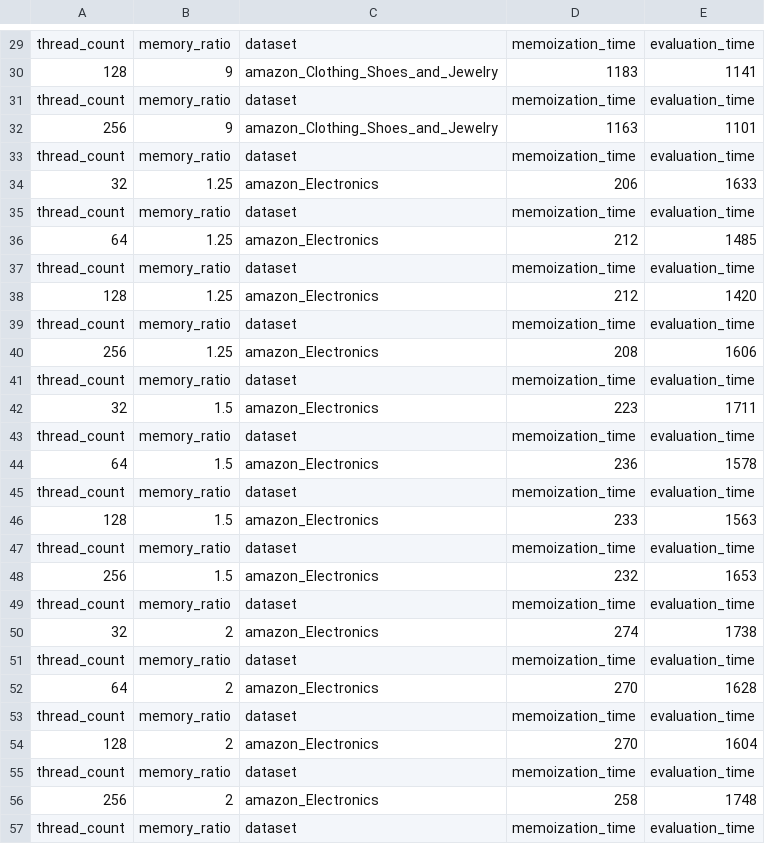
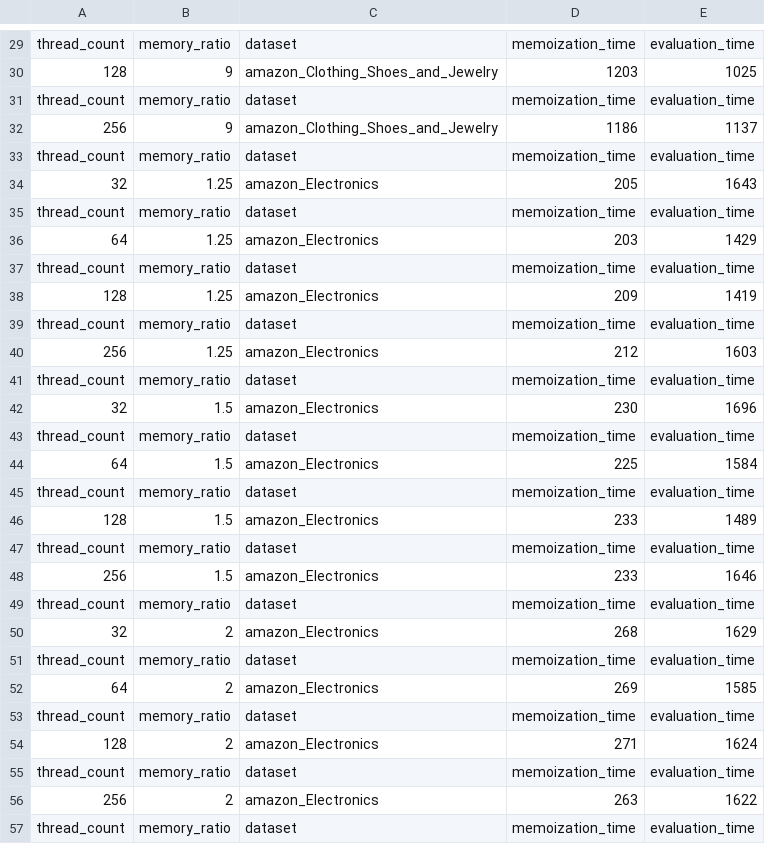
Before and after one commit to Shiva1325/MERCI, a CSV file: 4_performance_evaluation/merci_eval_results.csv, drawn as a sheet; only a part is shown, gaps mark what is left out; the diff covers the shown part only; the diff names each change by its address in the sheet, - before the commit and + after, or states it on an @@ line.

```diff
--- a/4_performance_evaluation/merci_eval_results.csv
+++ b/4_performance_evaluation/merci_eval_results.csv
-D30: 1183
+D30: 1203
-E30: 1141
+E30: 1025
-D32: 1163
+D32: 1186
-E32: 1101
+E32: 1137
-D34: 206
+D34: 205
-E34: 1633
+E34: 1643
-D36: 212
+D36: 203
-E36: 1485
+E36: 1429
-D38: 212
+D38: 209
-E38: 1420
+E38: 1419
-D40: 208
+D40: 212
-E40: 1606
+E40: 1603
-D42: 223
+D42: 230
-E42: 1711
+E42: 1696
-D44: 236
+D44: 225
-E44: 1578
+E44: 1584
-E46: 1563
+E46: 1489
-D48: 232
+D48: 233
-E48: 1653
+E48: 1646
-D50: 274
+D50: 268
-E50: 1738
+E50: 1629
-D52: 270
+D52: 269
-E52: 1628
+E52: 1585
-D54: 270
+D54: 271
-E54: 1604
+E54: 1624
-D56: 258
+D56: 263
-E56: 1748
+E56: 1622
```
Also changed, not shown: 6 added rows and 98 edited cells elsewhere in this file, result/perf_metrics.csv.
